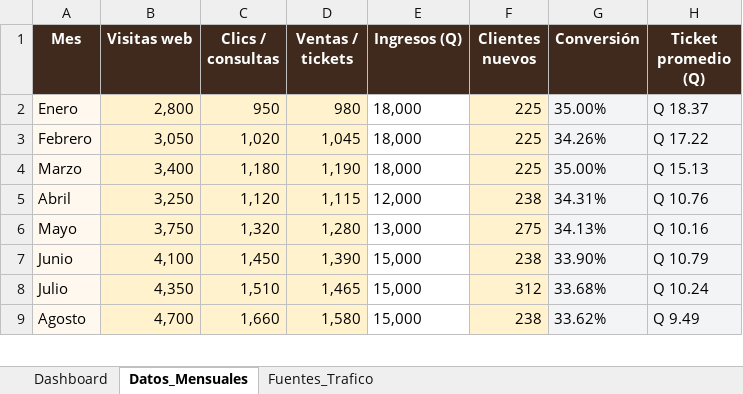
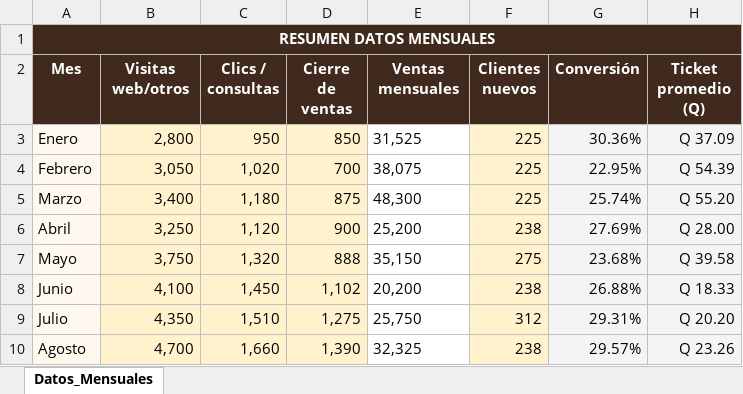
Before and after one commit to NoeGT93/Bussines-Analitics, an Excel workbook: datos/Dashboard_Copicentro.xlsx, sheet Datos_Mensuales, drawn as a sheet; only a part is shown; values as stored, in another font and other column widths than the file's, no borders; charts and pictures not drawn; addresses are those after the commit; the diff covers the shown part only; the diff names each change by its address in the sheet, - before the commit and + after, or states it on an @@ line.

Commit message:
Datos actualizados del equipo (3 cuadros), sección ROI y costos de retorno, detección de totales mal calculados

```diff
--- a/datos/Dashboard_Copicentro.xlsx (sheet Datos_Mensuales)
+++ b/datos/Dashboard_Copicentro.xlsx (sheet Datos_Mensuales)
-sheet tab: Dashboard
-sheet tab: Fuentes_Trafico
+row 1: RESUMEN DATOS MENSUALES
-B2: Visitas web
+B2: Visitas web/otros
-D2: Ventas / tickets
+D2: Cierre de ventas
-E2: Ingresos (Q)
+E2: Ventas mensuales
-D3 (Cierre de ventas): 980
+D3 (Cierre de ventas): 850
-E3 (Ventas mensuales): 18,000
+E3 (Ventas mensuales): 31,525
-G3 (Conversión): 35.00%
+G3 (Conversión): 30.36%
-H3 (Ticket promedio (Q)): Q 18.37
+H3 (Ticket promedio (Q)): Q 37.09
-D4 (Cierre de ventas): 1,045
+D4 (Cierre de ventas): 700
-E4 (Ventas mensuales): 18,000
+E4 (Ventas mensuales): 38,075
-G4 (Conversión): 34.26%
+G4 (Conversión): 22.95%
-H4 (Ticket promedio (Q)): Q 17.22
+H4 (Ticket promedio (Q)): Q 54.39
-D5 (Cierre de ventas): 1,190
+D5 (Cierre de ventas): 875
-E5 (Ventas mensuales): 18,000
+E5 (Ventas mensuales): 48,300
-G5 (Conversión): 35.00%
+G5 (Conversión): 25.74%
-H5 (Ticket promedio (Q)): Q 15.13
+H5 (Ticket promedio (Q)): Q 55.20
-D6 (Cierre de ventas): 1,115
+D6 (Cierre de ventas): 900
-E6 (Ventas mensuales): 12,000
+E6 (Ventas mensuales): 25,200
-G6 (Conversión): 34.31%
+G6 (Conversión): 27.69%
-H6 (Ticket promedio (Q)): Q 10.76
+H6 (Ticket promedio (Q)): Q 28.00
-D7 (Cierre de ventas): 1,280
+D7 (Cierre de ventas): 888
-E7 (Ventas mensuales): 13,000
+E7 (Ventas mensuales): 35,150
-G7 (Conversión): 34.13%
+G7 (Conversión): 23.68%
-H7 (Ticket promedio (Q)): Q 10.16
+H7 (Ticket promedio (Q)): Q 39.58
-D8 (Cierre de ventas): 1,390
+D8 (Cierre de ventas): 1,102
-E8 (Ventas mensuales): 15,000
+E8 (Ventas mensuales): 20,200
-G8 (Conversión): 33.90%
+G8 (Conversión): 26.88%
-H8 (Ticket promedio (Q)): Q 10.79
+H8 (Ticket promedio (Q)): Q 18.33
-D9 (Cierre de ventas): 1,465
+D9 (Cierre de ventas): 1,275
-E9 (Ventas mensuales): 15,000
+E9 (Ventas mensuales): 25,750
-G9 (Conversión): 33.68%
+G9 (Conversión): 29.31%
-H9 (Ticket promedio (Q)): Q 10.24
+H9 (Ticket promedio (Q)): Q 20.20
-D10 (Cierre de ventas): 1,580
+D10 (Cierre de ventas): 1,390
-E10 (Ventas mensuales): 15,000
+E10 (Ventas mensuales): 32,325
-G10 (Conversión): 33.62%
+G10 (Conversión): 29.57%
-H10 (Ticket promedio (Q)): Q 9.49
+H10 (Ticket promedio (Q)): Q 23.26
```
Also changed, not shown: 16 added rows, 18 removed rows, 6 edited cells, cell formats and merged cells elsewhere in this sheet, charts or pictures, 15 other files.
